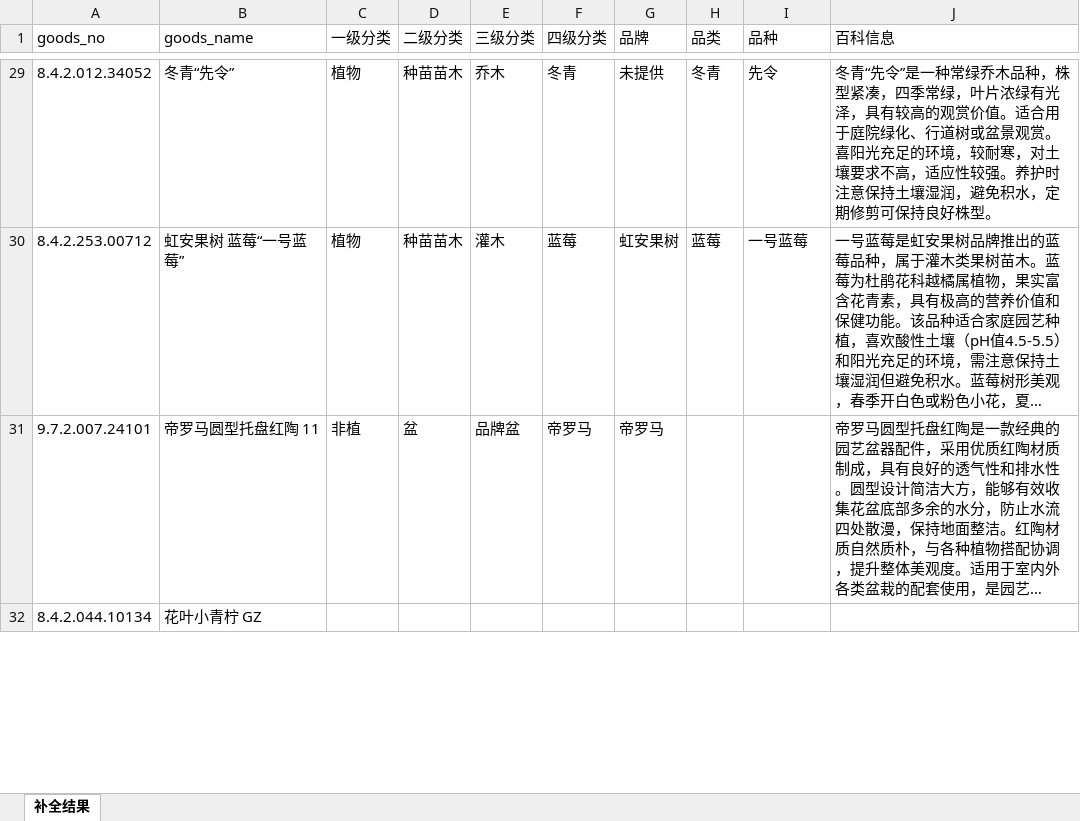
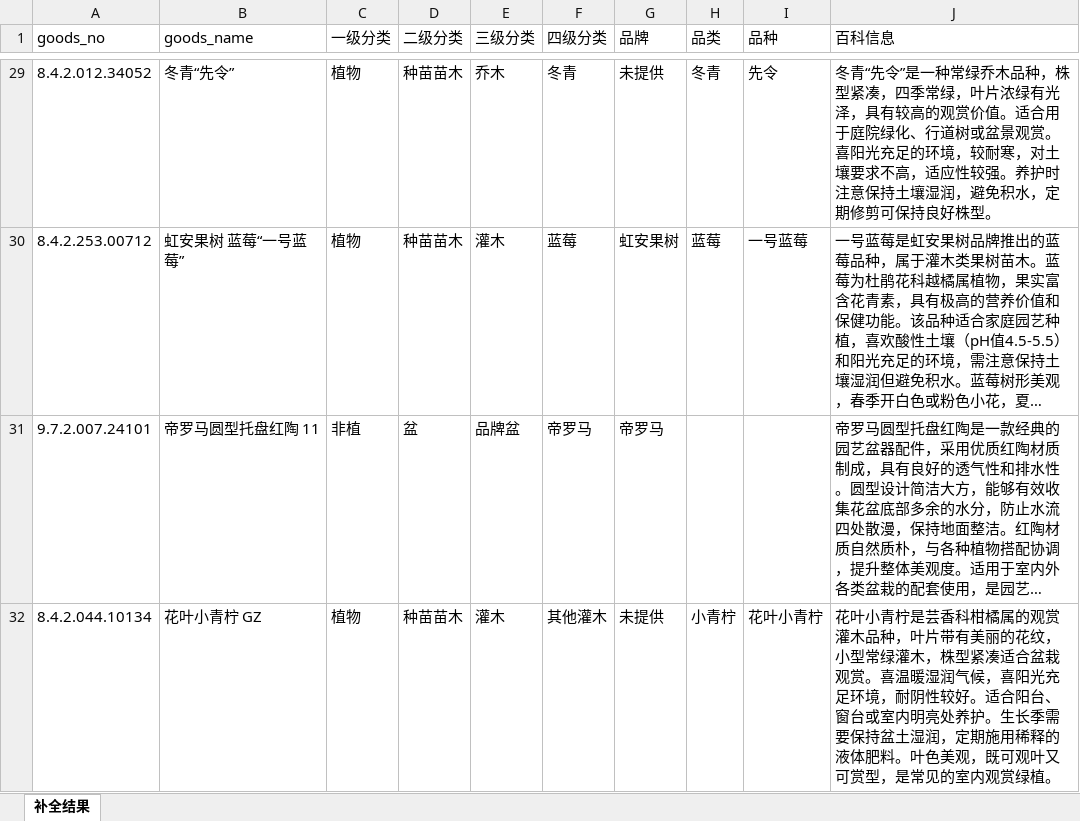
Before and after one commit to hongyueshenfei/shopping, an Excel workbook: 1年内销售库存大于10育种+上海_补全结果.xlsx, sheet 补全结果, drawn as a sheet; only a part is shown, gaps mark what is left out; long unchanged cells end in …; values as stored, in another font and other column widths than the file's, no borders; the diff covers the shown part only; the diff names each change by its address in the sheet, - before the commit and + after, or states it on an @@ line.

```diff
--- a/1年内销售库存大于10育种+上海_补全结果.xlsx (sheet 补全结果)
+++ b/1年内销售库存大于10育种+上海_补全结果.xlsx (sheet 补全结果)
-C32 (一级分类): (empty)
+C32 (一级分类): 植物
-D32 (二级分类): (empty)
+D32 (二级分类): 种苗苗木
-E32 (三级分类): (empty)
+E32 (三级分类): 灌木
-F32 (四级分类): (empty)
+F32 (四级分类): 其他灌木
-G32 (品牌): (empty)
+G32 (品牌): 未提供
-H32 (品类): (empty)
+H32 (品类): 小青柠
-I32 (品种): (empty)
+I32 (品种): 花叶小青柠
-J32 (百科信息): (empty)
+J32 (百科信息): 花叶小青柠是芸香科柑橘属的观赏灌木品种，叶片带有美丽的花纹，小型常绿灌木，株型紧凑适合盆栽观赏。喜温暖湿润气候，喜阳光充足环境，耐阴性较好。适合阳台、窗台或室内明亮处养护。生长季需要保持盆土湿润，定期施用稀释的液体肥料。叶色美观，既可观叶又可赏型，是常见的室内观赏绿植。
```
Also changed, not shown: 165 edited cells elsewhere in this sheet.
